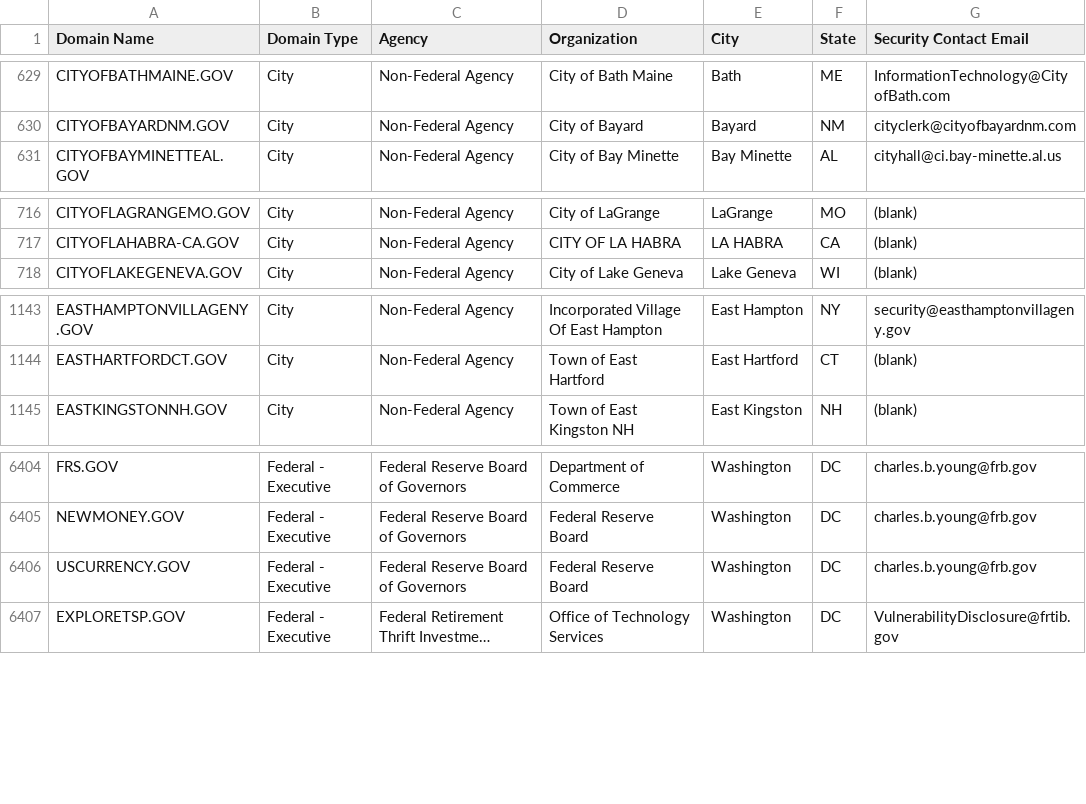
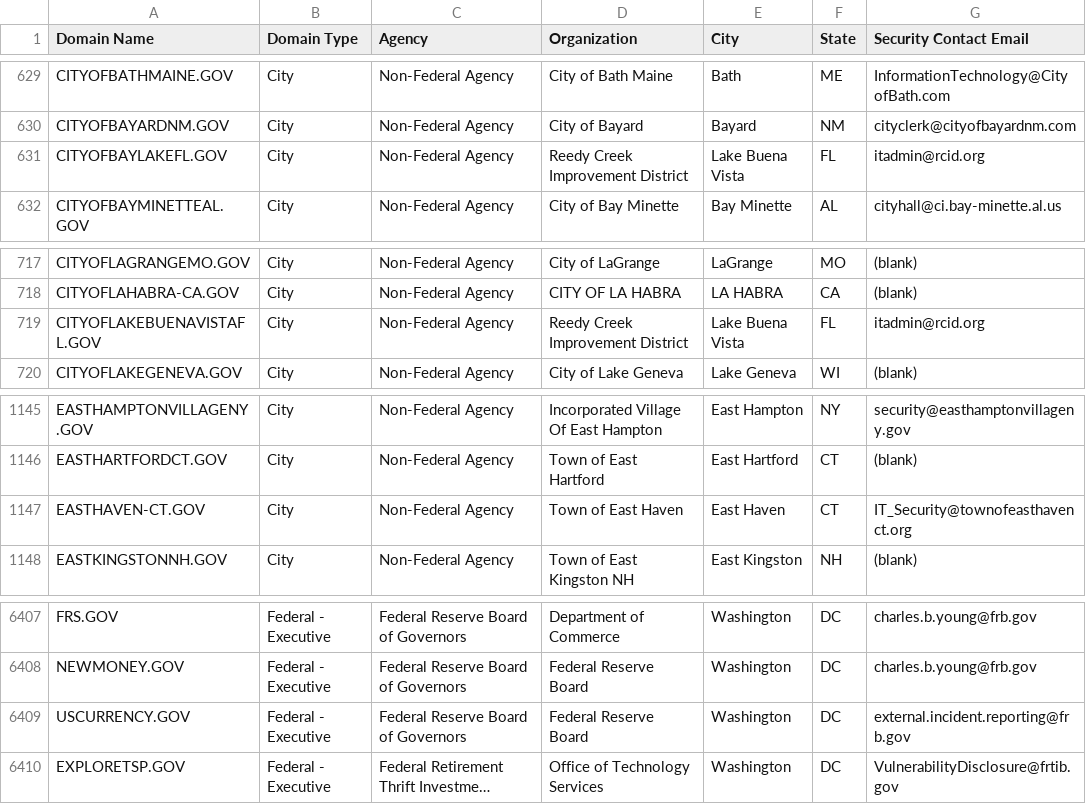
Before and after one commit to cisagov/dotgov-data, a CSV file: current-full.csv, drawn as a sheet; only a part is shown, gaps mark what is left out; long unchanged cells end in …; addresses are those after the commit; the diff names each change by its address in the sheet, - before the commit and + after, or states it on an @@ line.

Commit message:
Flat: latest data (2022-11-18T06:10:20.226Z) {   "date": "2022-11-18T06:10:20.226Z",   "files": [     {       "name": "current-federal.csv",       "deltaBytes": 12,       "source": "https://domains.dotgov.gov/dotgov-web/publicreports/current-federal"     },     {       "name": "current-full.csv",       "deltaBytes": 355,       "source": "https://domains.dotgov.gov/dotgov-web/publicreports/current-full"     }   ] }

```diff
--- a/current-full.csv
+++ b/current-full.csv
+row 631: CITYOFBAYLAKEFL.GOV | City | Non-Federal Agency | Reedy Creek Improvement District | Lake Buena Vista | FL | itadmin@rcid.org
+row 719: CITYOFLAKEBUENAVISTAFL.GOV | City | Non-Federal Agency | Reedy Creek Improvement District | Lake Buena Vista | FL | itadmin@rcid.org
+row 1147: EASTHAVEN-CT.GOV | City | Non-Federal Agency | Town of East Haven | East Haven | CT | IT_Security@townofeasthavenct.org
-G6409 (Security Contact Email): charles.b.young@frb.gov
+G6409 (Security Contact Email): external.incident.reporting@frb.gov
```
Also changed, not shown: current-federal.csv.
